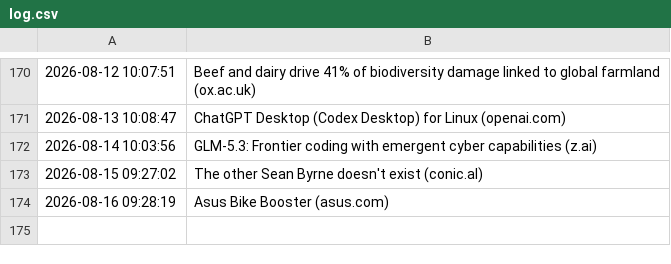
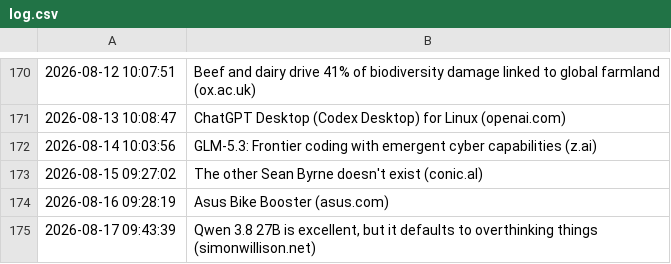
Before and after one commit to Trish0606/daily-web-scraper, a CSV file: log.csv, drawn as a sheet; only a part is shown, gaps mark what is left out; the diff names each change by its address in the sheet, - before the commit and + after, or states it on an @@ line.

```diff
--- a/log.csv
+++ b/log.csv
+row 175: 2026-08-17 09:43:39 | Qwen 3.8 27B is excellent, but it defaults to overthinking things (simonwillison.net)
```
